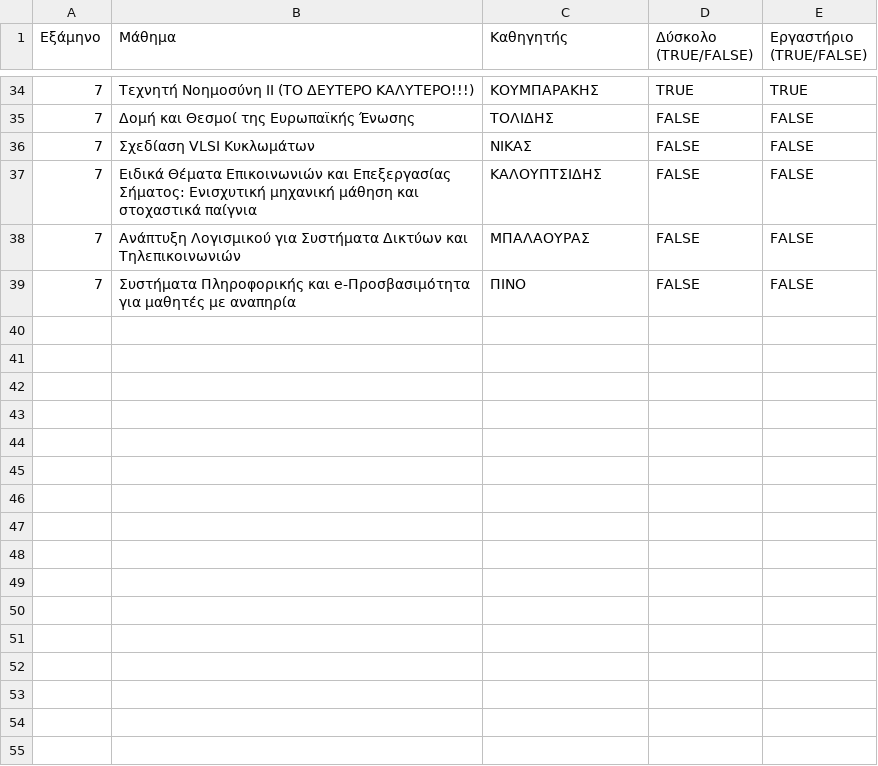
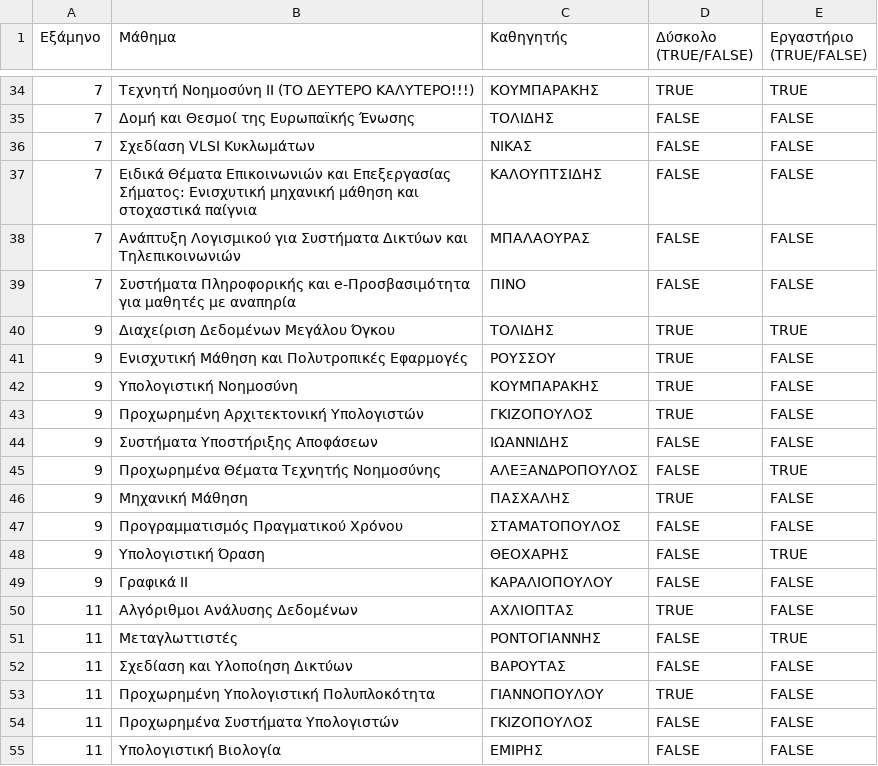
Before and after one commit to hippophile/RoadToPy, a CSV file: ai-1.Kouba/hw3/h3-data.csv, drawn as a sheet; only a part is shown, gaps mark what is left out.

```diff
--- a/ai-1.Kouba/hw3/h3-data.csv
+++ b/ai-1.Kouba/hw3/h3-data.csv
@@ -39 +39,17 @@
 7,Συστήματα Πληροφορικής και e-Προσβασιμότητα για μαθητές με αναπηρία ,ΠΙΝΟ,FALSE,FALSE
+9,Διαχείριση Δεδομένων Μεγάλου Όγκου,ΤΟΛΙΔΗΣ,TRUE,TRUE
+9,Ενισχυτική Μάθηση και Πολυτροπικές Εφαρμογές,ΡΟΥΣΣΟΥ,TRUE,FALSE
+9,Υπολογιστική Νοημοσύνη,ΚΟΥΜΠΑΡΑΚΗΣ,TRUE,FALSE
+9,Προχωρημένη Αρχιτεκτονική Υπολογιστών,ΓΚΙΖΟΠΟΥΛΟΣ,TRUE,FALSE
+9,Συστήματα Υποστήριξης Αποφάσεων,ΙΩΑΝΝΙΔΗΣ,FALSE,FALSE
+9,Προχωρημένα Θέματα Τεχνητής Νοημοσύνης,ΑΛΕΞΑΝΔΡΟΠΟΥΛΟΣ,FALSE,TRUE
+9,Μηχανική Μάθηση,ΠΑΣΧΑΛΗΣ,TRUE,FALSE
+9,Προγραμματισμός Πραγματικού Χρόνου,ΣΤΑΜΑΤΟΠΟΥΛΟΣ,FALSE,FALSE
+9,Υπολογιστική Όραση,ΘΕΟΧΑΡΗΣ,FALSE,TRUE
+9,Γραφικά ΙΙ,ΚΑΡΑΛΙΟΠΟΥΛΟΥ,FALSE,FALSE
+11,Αλγόριθμοι Ανάλυσης Δεδομένων,ΑΧΛΙΟΠΤΑΣ,TRUE,FALSE
+11,Μεταγλωττιστές,ΡΟΝΤΟΓΙΑΝΝΗΣ,FALSE,TRUE
+11,Σχεδίαση και Υλοποίηση Δικτύων,ΒΑΡΟΥΤΑΣ,FALSE,FALSE
+11,Προχωρημένη Υπολογιστική Πολυπλοκότητα,ΓΙΑΝΝΟΠΟΥΛΟΥ,TRUE,FALSE
+11,Προχωρημένα Συστήματα Υπολογιστών,ΓΚΙΖΟΠΟΥΛΟΣ,FALSE,FALSE
+11,Υπολογιστική Βιολογία,ΕΜΙΡΗΣ,FALSE,FALSE
```
Also changed, not shown: 12 other files.
